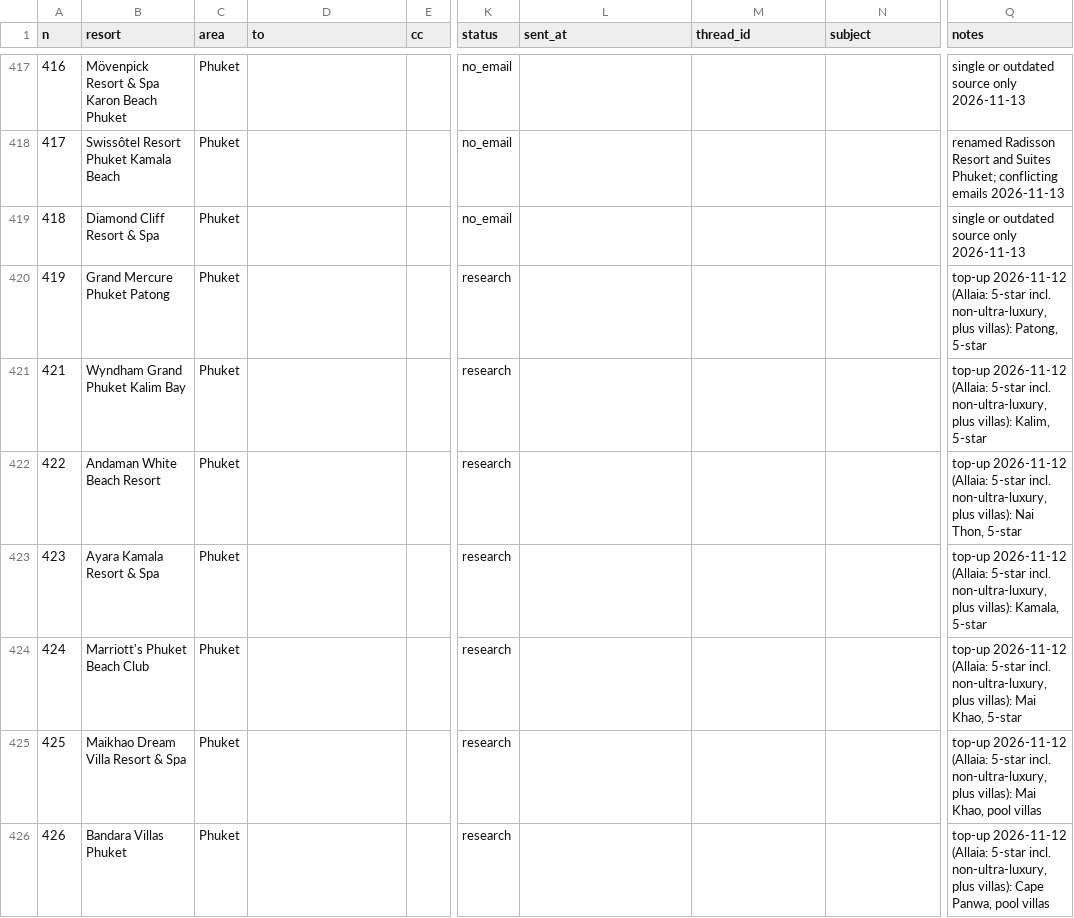
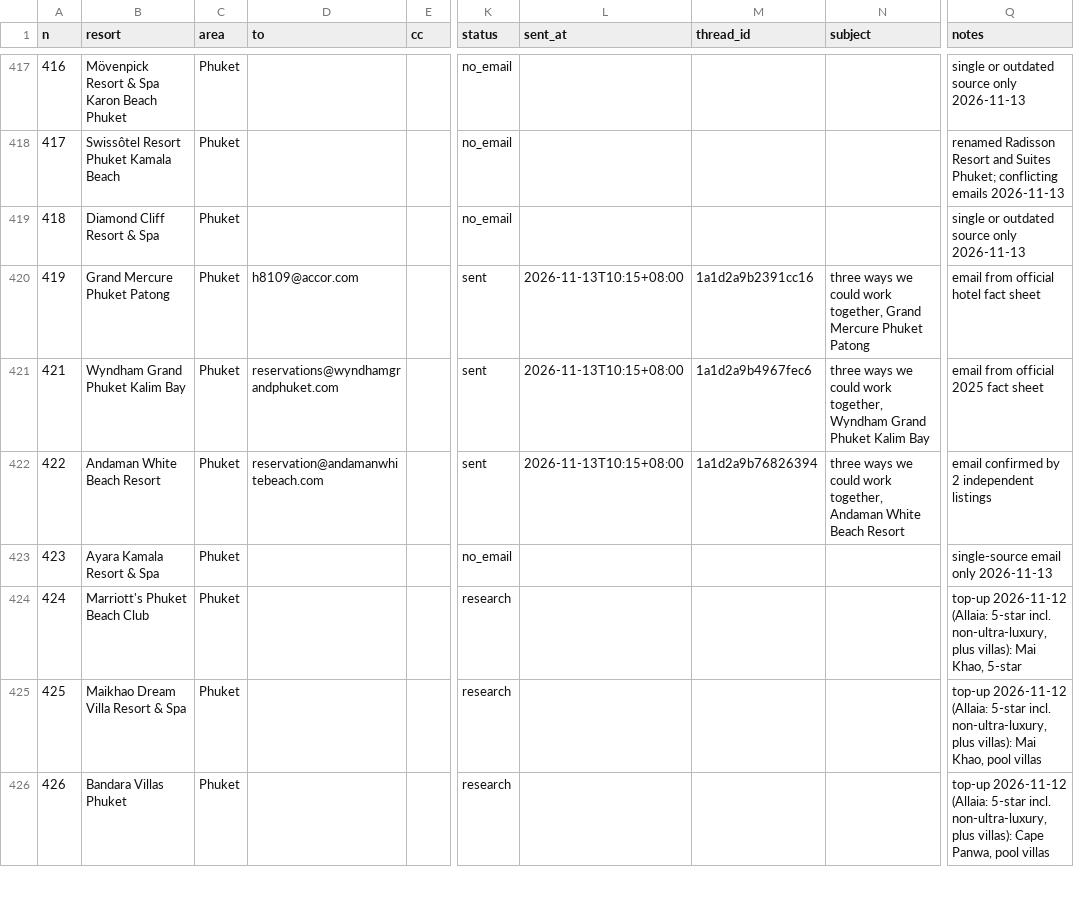
Before and after one commit to allaiaj/allaia-media, a CSV file: docs/outreach/queue.csv, drawn as a sheet; only a part is shown, gaps mark what is left out; the diff names each change by its address in the sheet, - before the commit and + after, or states it on an @@ line.

```diff
--- a/docs/outreach/queue.csv
+++ b/docs/outreach/queue.csv
-D420 (to): (empty)
+D420 (to): h8109@accor.com
-K420:K422 (status): research
+K420:K422 (status): sent
-L420:L422 (sent_at): (empty)
+L420:L422 (sent_at): 2026-11-13T10:15+08:00
-M420 (thread_id): (empty)
+M420 (thread_id): 1a1d2a9b2391cc16
-N420 (subject): (empty)
+N420 (subject): three ways we could work together, Grand Mercure Phuket Patong
-Q420 (notes): top-up 2026-11-12 (Allaia: 5-star incl. non-ultra-luxury, plus villas): Patong, 5-star
+Q420 (notes): email from official hotel fact sheet
-D421 (to): (empty)
+D421 (to): reservations@wyndhamgrandphuket.com
-M421 (thread_id): (empty)
+M421 (thread_id): 1a1d2a9b4967fec6
-N421 (subject): (empty)
+N421 (subject): three ways we could work together, Wyndham Grand Phuket Kalim Bay
-Q421 (notes): top-up 2026-11-12 (Allaia: 5-star incl. non-ultra-luxury, plus villas): Kalim, 5-star
+Q421 (notes): email from official 2025 fact sheet
-D422 (to): (empty)
+D422 (to): reservation@andamanwhitebeach.com
-M422 (thread_id): (empty)
+M422 (thread_id): 1a1d2a9b76826394
-N422 (subject): (empty)
+N422 (subject): three ways we could work together, Andaman White Beach Resort
-Q422 (notes): top-up 2026-11-12 (Allaia: 5-star incl. non-ultra-luxury, plus villas): Nai Thon, 5-star
+Q422 (notes): email confirmed by 2 independent listings
-K423 (status): research
+K423 (status): no_email
-Q423 (notes): top-up 2026-11-12 (Allaia: 5-star incl. non-ultra-luxury, plus villas): Kamala, 5-star
+Q423 (notes): single-source email only 2026-11-13
```
